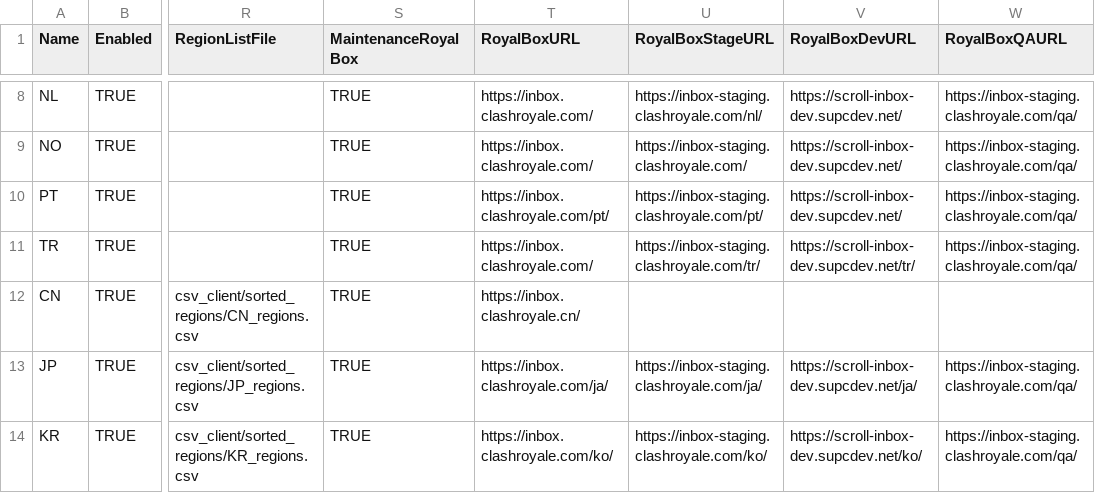
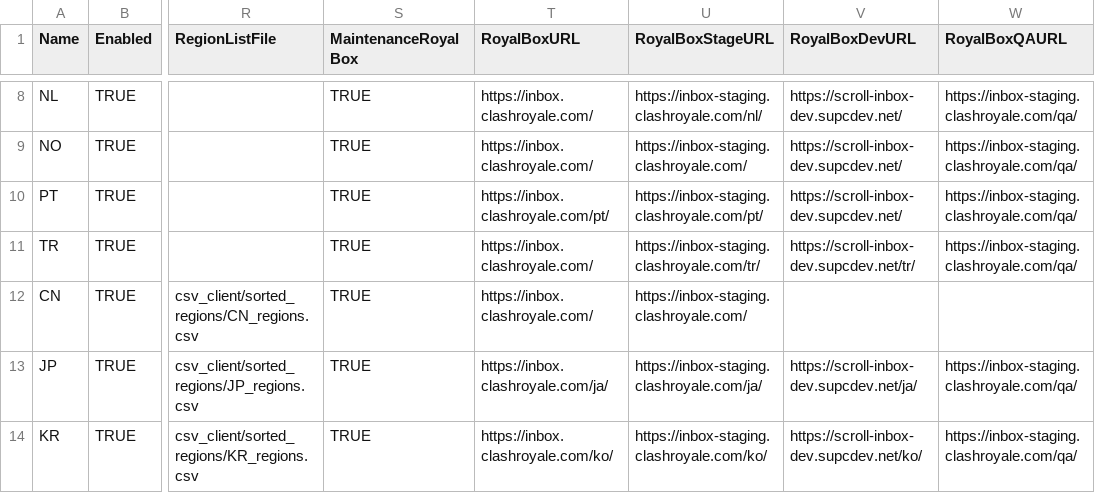
Before and after one commit to smlbiobot/cr-csv, a CSV file: assets/csv_client/locales.csv, drawn as a sheet; only a part is shown, gaps mark what is left out; the diff names each change by its address in the sheet, - before the commit and + after, or states it on an @@ line.

```diff
--- a/assets/csv_client/locales.csv
+++ b/assets/csv_client/locales.csv
-T12 (RoyalBoxURL): https://inbox.clashroyale.cn/
+T12 (RoyalBoxURL): https://inbox.clashroyale.com/
-U12 (RoyalBoxStageURL): (empty)
+U12 (RoyalBoxStageURL): https://inbox-staging.clashroyale.com/
```
Also changed, not shown: assets/csv_client/texts_patch.csv, assets/csv_logic/arenas.csv, 8 other files.
